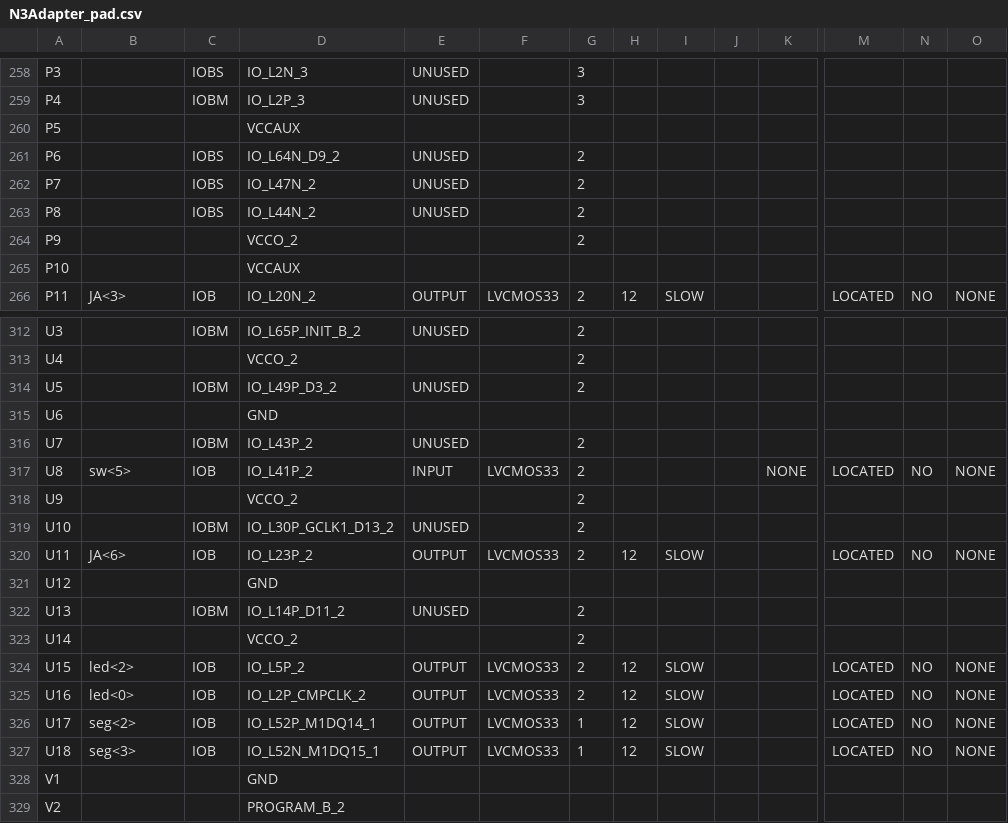
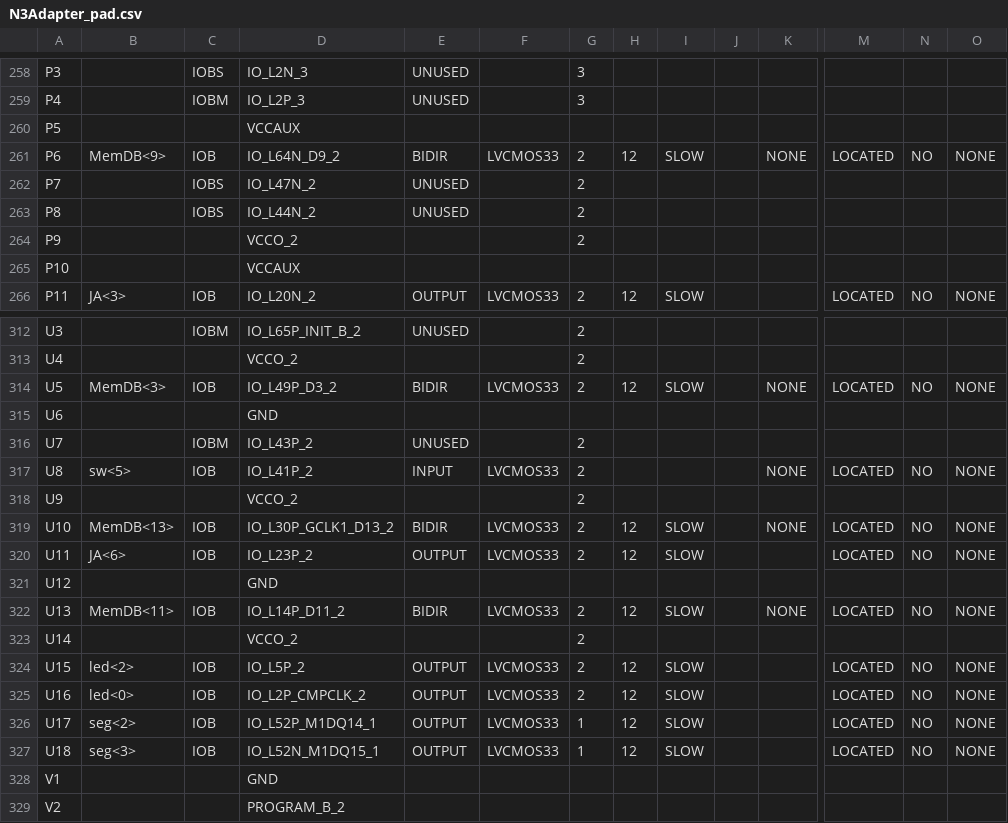
Before and after one commit to xivid/RISC-CPU, a CSV file: RISC-CPU/N3Adapter_pad.csv, drawn as a sheet; only a part is shown, gaps mark what is left out; the diff covers the shown part only; the diff names each change by its address in the sheet, - before the commit and + after, or states it on an @@ line.

```diff
--- a/RISC-CPU/N3Adapter_pad.csv
+++ b/RISC-CPU/N3Adapter_pad.csv
-B261: (empty)
+B261: MemDB<9>
-C261: IOBS
+C261: IOB
-E261: UNUSED
+E261: BIDIR
-F261: (empty)
+F261: LVCMOS33
-H261: (empty)
+H261: 12
-I261: (empty)
+I261: SLOW
-K261: (empty)
+K261: NONE
-M261: (empty)
+M261: LOCATED
-N261: (empty)
+N261: NO
-O261: (empty)
+O261: NONE
-B314: (empty)
+B314: MemDB<3>
-C314: IOBM
+C314: IOB
-E314: UNUSED
+E314: BIDIR
-F314: (empty)
+F314: LVCMOS33
-H314: (empty)
+H314: 12
-I314: (empty)
+I314: SLOW
-K314: (empty)
+K314: NONE
-M314: (empty)
+M314: LOCATED
-N314: (empty)
+N314: NO
-O314: (empty)
+O314: NONE
-B319: (empty)
+B319: MemDB<13>
-C319: IOBM
+C319: IOB
-E319: UNUSED
+E319: BIDIR
-F319: (empty)
+F319: LVCMOS33
-H319: (empty)
+H319: 12
-I319: (empty)
+I319: SLOW
-K319: (empty)
+K319: NONE
-M319: (empty)
+M319: LOCATED
-N319: (empty)
+N319: NO
-O319: (empty)
+O319: NONE
-B322: (empty)
+B322: MemDB<11>
-C322: IOBM
+C322: IOB
-E322: UNUSED
+E322: BIDIR
-F322: (empty)
+F322: LVCMOS33
-H322: (empty)
+H322: 12
-I322: (empty)
+I322: SLOW
-K322: (empty)
+K322: NONE
-M322: (empty)
+M322: LOCATED
-N322: (empty)
+N322: NO
-O322: (empty)
+O322: NONE
```
Also changed, not shown: 136 edited cells elsewhere in this file, 57 other files.
